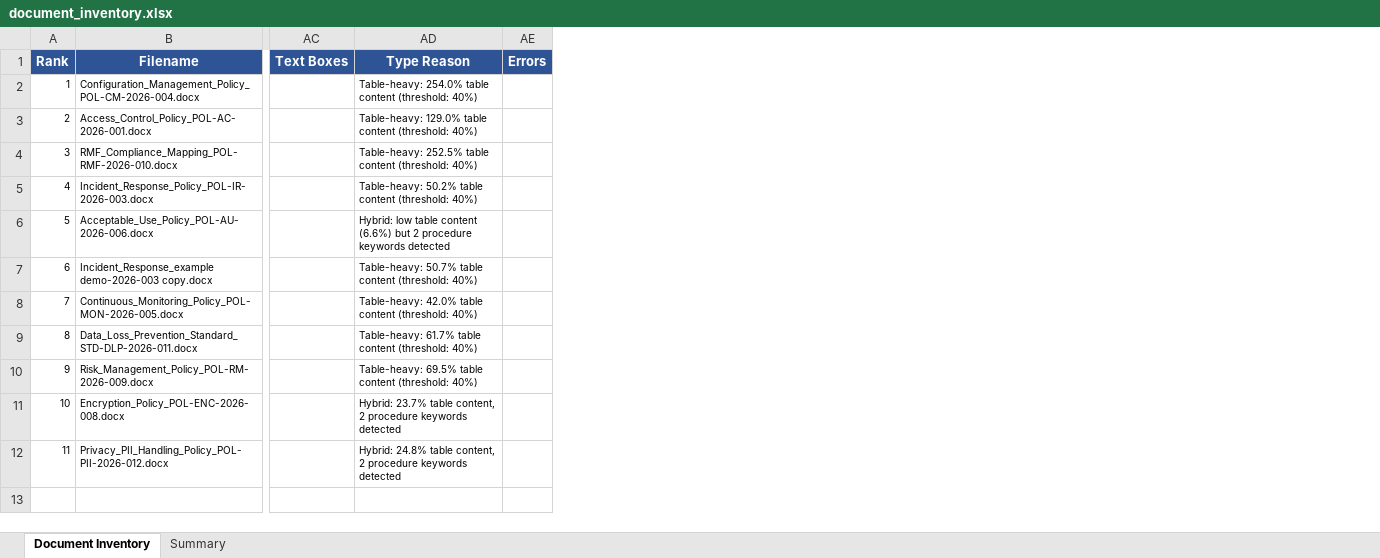
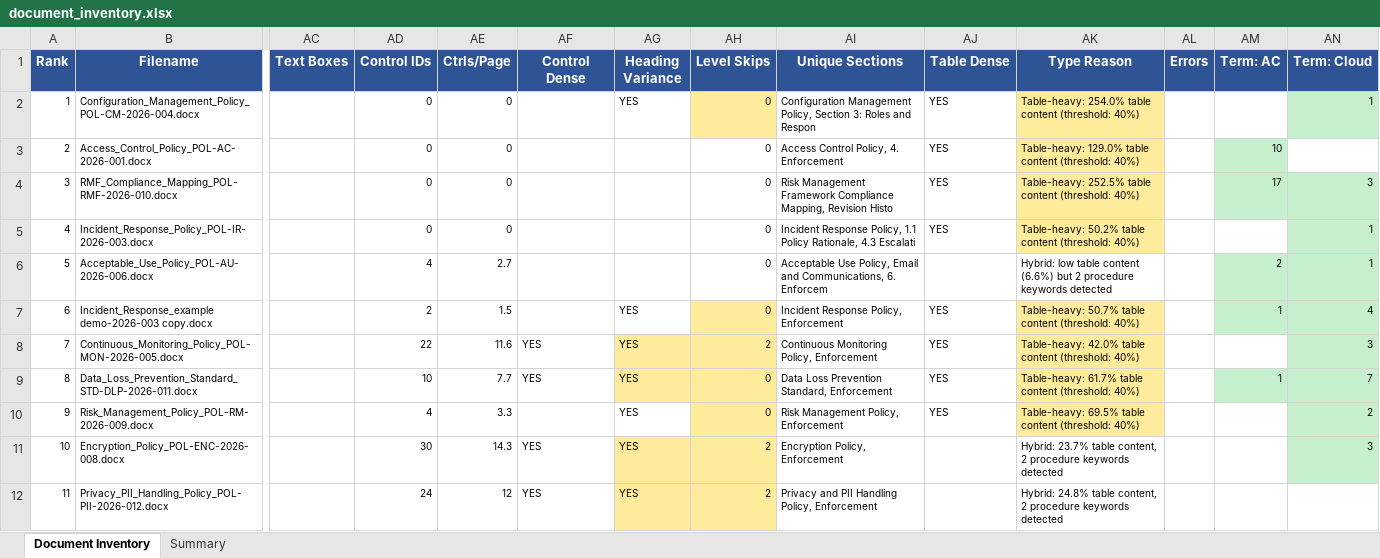
Before and after one commit to AllPurposeDave/DPS, an Excel workbook: output/0 - profiler/document_inventory.xlsx, sheet Document Inventory, drawn as a sheet; only a part is shown, gaps mark what is left out; values as stored, in another font and other column widths than the file's, no borders; addresses are those after the commit; the diff names each change by its address in the sheet, - before the commit and + after, or states it on an @@ line.

```diff
--- a/output/0 - profiler/document_inventory.xlsx (sheet Document Inventory)
+++ b/output/0 - profiler/document_inventory.xlsx (sheet Document Inventory)
+column AD (Control IDs), rows 2-12: 0 | 0 | 0 | 0 | 4 | 2 | 22 | 10 | 4 | 30 | 24
+column AE (Ctrls/Page), rows 2-12: 0 | 0 | 0 | 0 | 2.7 | 1.5 | 11.6 | 7.7 | 3.3 | 14.3 | 12
+column AF (Control Dense), rows 8-12: YES | YES |  | YES | YES
+column AG (Heading Variance), rows 2-12: YES |  |  |  |  | YES | YES | YES | YES | YES | YES
+column AH (Level Skips), rows 2-12: 0 | 0 | 0 | 0 | 0 | 0 | 2 | 0 | 0 | 2 | 2
+column AI (Unique Sections), rows 2-12: Configuration Management Policy, Section 3: Roles and Respon | Access Control Policy, 4. Enforcement | Risk Management Framework Compliance Mapping, Revision Histo | Incident Response Policy, 1.1 Policy Rationale, 4.3 Escalati | Acceptable Use Policy, Email and Communications, 6. Enforcem | Incident Response Policy, Enforcement | Continuous Monitoring Policy, Enforcement | Data Loss Prevention Standard, Enforcement | Risk Management Policy, Enforcement | Encryption Policy, Enforcement | Privacy and PII Handling Policy, Enforcement
+column AJ (Table Dense), rows 2-10: YES | YES | YES | YES |  | YES | YES | YES | YES
+column AM (Term: AC), rows 3-9: 10 | 17 |  | 2 | 1 |  | 1
+column AN (Term: Cloud), rows 2-11: 1 |  | 3 | 1 | 1 | 4 | 3 | 7 | 2 | 3
-AK2:AK5 fill: none
+AK2:AK5 fill: #FFEB9C
-AK7:AK10 fill: none
+AK7:AK10 fill: #FFEB9C
```
Also changed, not shown: sheet Summary, output/1 - controls/controls_output.xlsx, 20 other files.
